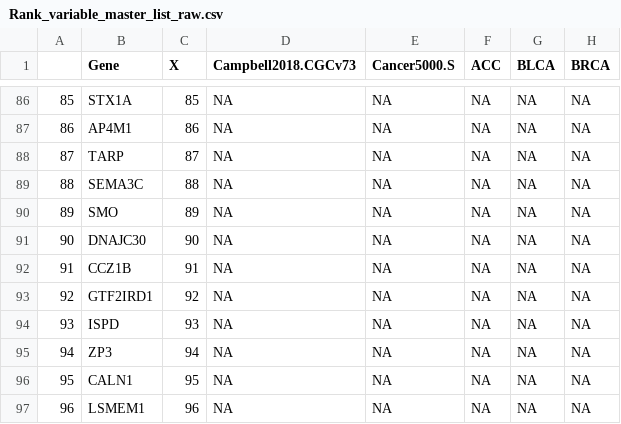
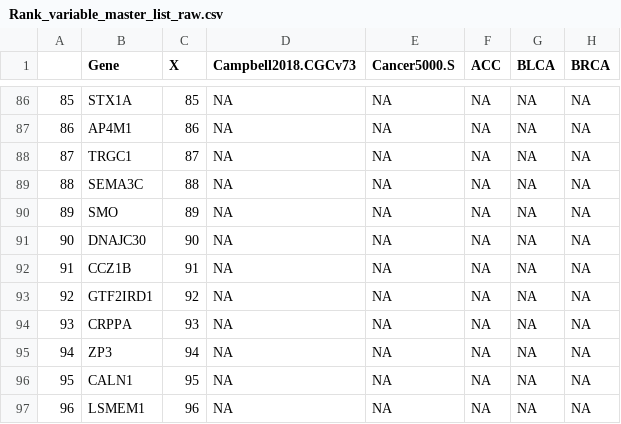
Before and after one commit to liuweihanty/ts_machine_learning, a CSV file: data/Rank_variable_master_list_raw.csv, drawn as a sheet; only a part is shown, gaps mark what is left out; the diff names each change by its address in the sheet, - before the commit and + after, or states it on an @@ line.

Commit message:
gviz visualization part 3 and gene name fixed

```diff
--- a/data/Rank_variable_master_list_raw.csv
+++ b/data/Rank_variable_master_list_raw.csv
-B88 (Gene): TARP
+B88 (Gene): TRGC1
-B94 (Gene): ISPD
+B94 (Gene): CRPPA
```
Also changed, not shown: 4 other files.
